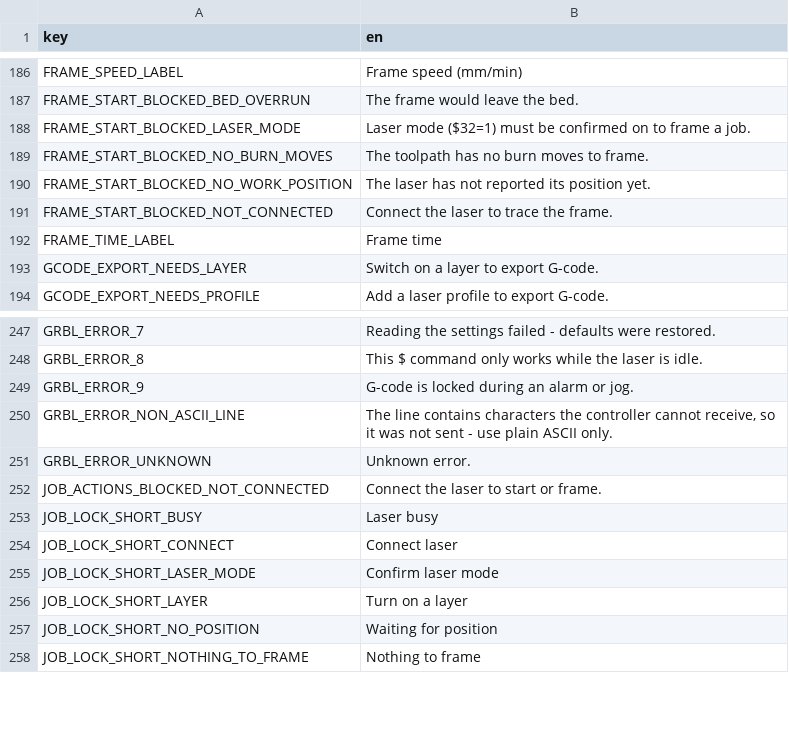
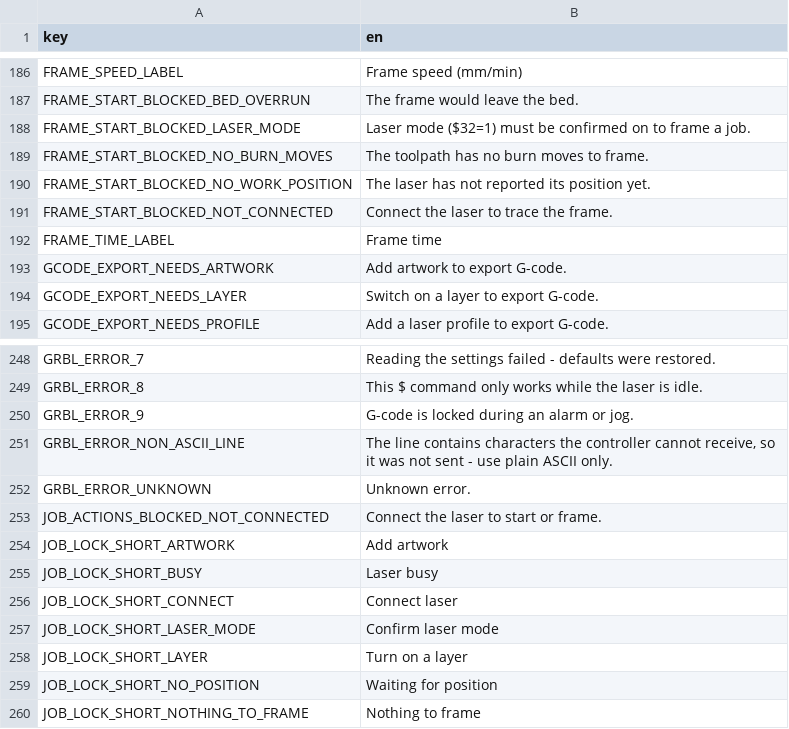
Before and after one commit to Korialstrazh/webgrbl, a CSV file: tools/localization/default.csv, drawn as a sheet; only a part is shown, gaps mark what is left out.

```diff
--- a/tools/localization/default.csv
+++ b/tools/localization/default.csv
@@ -192,2 +192,3 @@ FRAME_START_BLOCKED_NOT_CONNECTED;Connect the laser to trace the frame.
 FRAME_TIME_LABEL;Frame time
+GCODE_EXPORT_NEEDS_ARTWORK;Add artwork to export G-code.
 GCODE_EXPORT_NEEDS_LAYER;Switch on a layer to export G-code.
@@ -252,2 +253,3 @@ GRBL_ERROR_UNKNOWN;Unknown error.
 JOB_ACTIONS_BLOCKED_NOT_CONNECTED;Connect the laser to start or frame.
+JOB_LOCK_SHORT_ARTWORK;Add artwork
 JOB_LOCK_SHORT_BUSY;Laser busy
```
Also changed, not shown: 15 other files.
